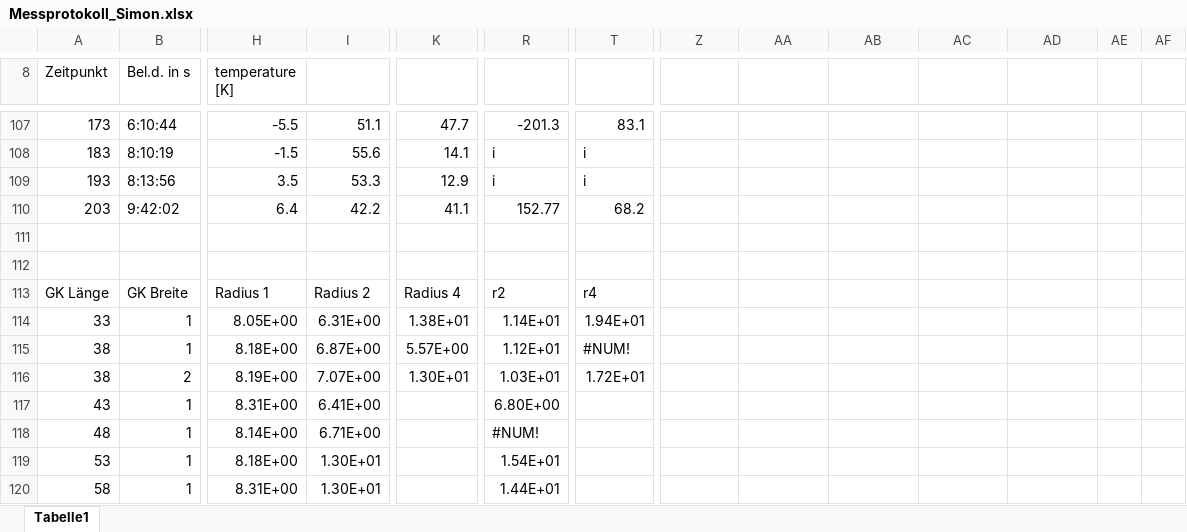
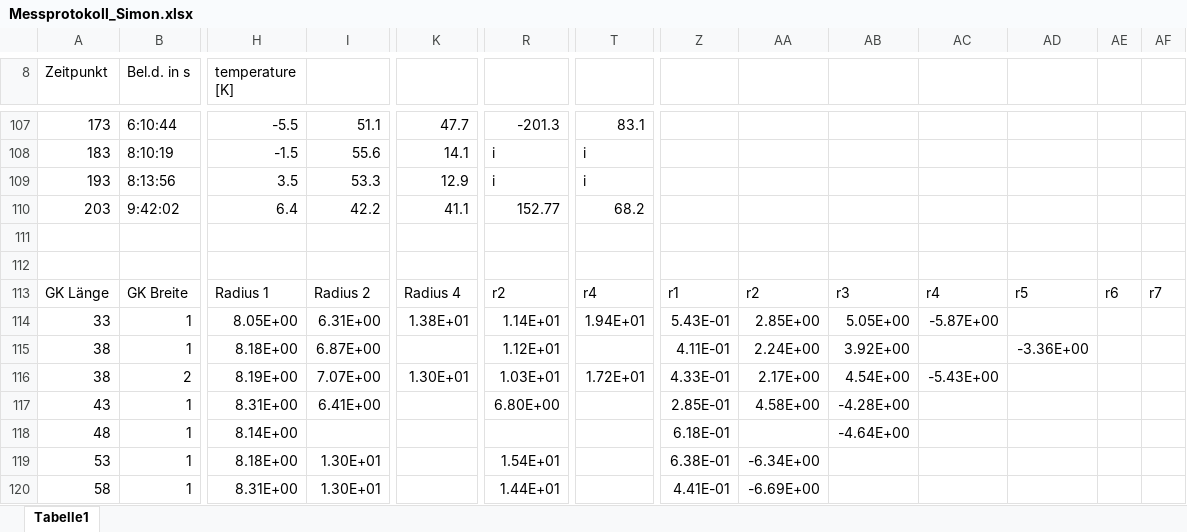
Before and after one commit to Philipp-Gebauer/Radioteleskop, an Excel workbook: Messprotokoll_Simon.xlsx, sheet Tabelle1, drawn as a sheet; only a part is shown, gaps mark what is left out; values as stored, in another font and other column widths than the file's, no cell formats; the diff covers the shown part only; the diff names each change by its address in the sheet, - before the commit and + after, or states it on an @@ line.

```diff
--- a/Messprotokoll_Simon.xlsx (sheet Tabelle1)
+++ b/Messprotokoll_Simon.xlsx (sheet Tabelle1)
-Z113: (empty)
+Z113: r1
-AA113: (empty)
+AA113: r2
-AB113: (empty)
+AB113: r3
-AC113: (empty)
+AC113: r4
-AD113: (empty)
+AD113: r5
-AE113: (empty)
+AE113: r6
-AF113: (empty)
+AF113: r7
-Z114: (empty)
+Z114: 5.43E-01
-AA114: (empty)
+AA114: 2.85E+00
-AB114: (empty)
+AB114: 5.05E+00
-AC114: (empty)
+AC114: -5.87E+00
-K115: 5.57E+00
+K115: (empty)
-T115: #NUM!
+T115: (empty)
-Z115: (empty)
+Z115: 4.11E-01
-AA115: (empty)
+AA115: 2.24E+00
-AB115: (empty)
+AB115: 3.92E+00
-AD115: (empty)
+AD115: -3.36E+00
-Z116: (empty)
+Z116: 4.33E-01
-AA116: (empty)
+AA116: 2.17E+00
-AB116: (empty)
+AB116: 4.54E+00
-AC116: (empty)
+AC116: -5.43E+00
-Z117: (empty)
+Z117: 2.85E-01
-AA117: (empty)
+AA117: 4.58E+00
-AB117: (empty)
+AB117: -4.28E+00
-I118: 6.71E+00
+I118: (empty)
-R118: #NUM!
+R118: (empty)
-Z118: (empty)
+Z118: 6.18E-01
-AB118: (empty)
+AB118: -4.64E+00
-Z119: (empty)
+Z119: 6.38E-01
-AA119: (empty)
+AA119: -6.34E+00
-Z120: (empty)
+Z120: 4.41E-01
-AA120: (empty)
+AA120: -6.69E+00
```
Also changed, not shown: 167 added rows, 167 removed rows and 157 edited cells elsewhere in this sheet, cell formats, 7 other files.
